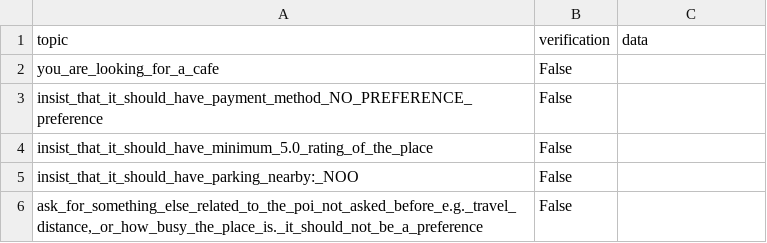
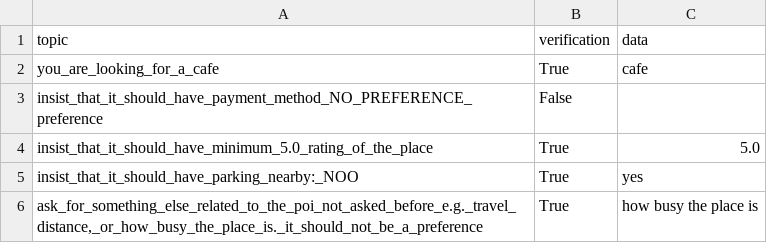
Before and after one commit to Leviathan321/sensei, a CSV file: tmp/gathering_register.csv, drawn as a sheet.

```diff
--- a/tmp/gathering_register.csv
+++ b/tmp/gathering_register.csv
@@ -1,6 +1,6 @@
 topic,verification,data
-you_are_looking_for_a_cafe,False,
+you_are_looking_for_a_cafe,True,cafe
 insist_that_it_should_have_payment_method_NO_PREFERENCE_preference,False,
-insist_that_it_should_have_minimum_5.0_rating_of_the_place,False,
-insist_that_it_should_have_parking_nearby:_NOO,False,
-"ask_for_something_else_related_to_the_poi_not_asked_before_e.g._travel_distance,_or_how_busy_the_place_is._it_should_not_be_a_preference",False,
+insist_that_it_should_have_minimum_5.0_rating_of_the_place,True,5.0
+insist_that_it_should_have_parking_nearby:_NOO,True,yes
+"ask_for_something_else_related_to_the_poi_not_asked_before_e.g._travel_distance,_or_how_busy_the_place_is._it_should_not_be_a_preference",True,how busy the place is
```
Also changed, not shown: 7 other files.
